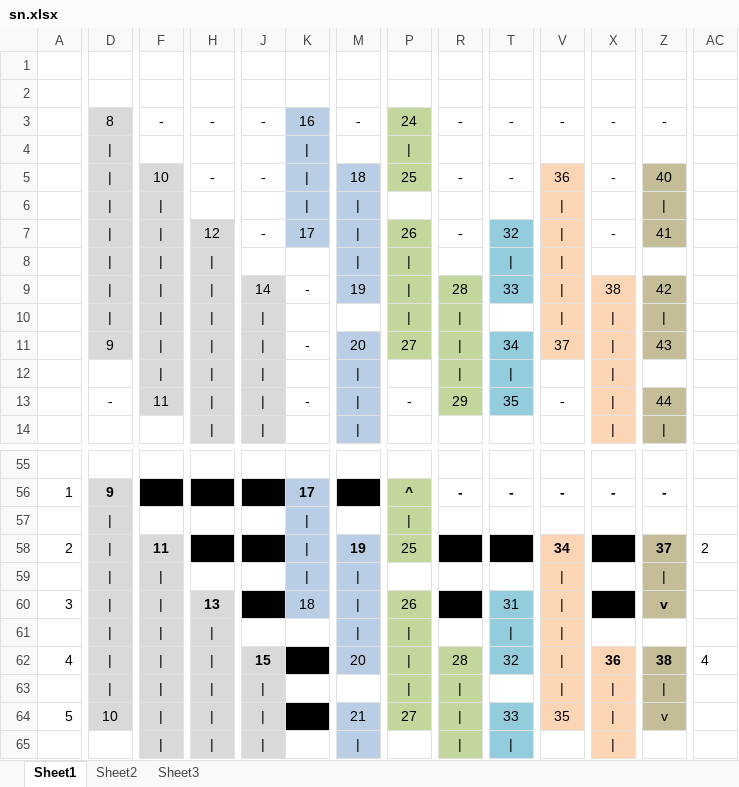
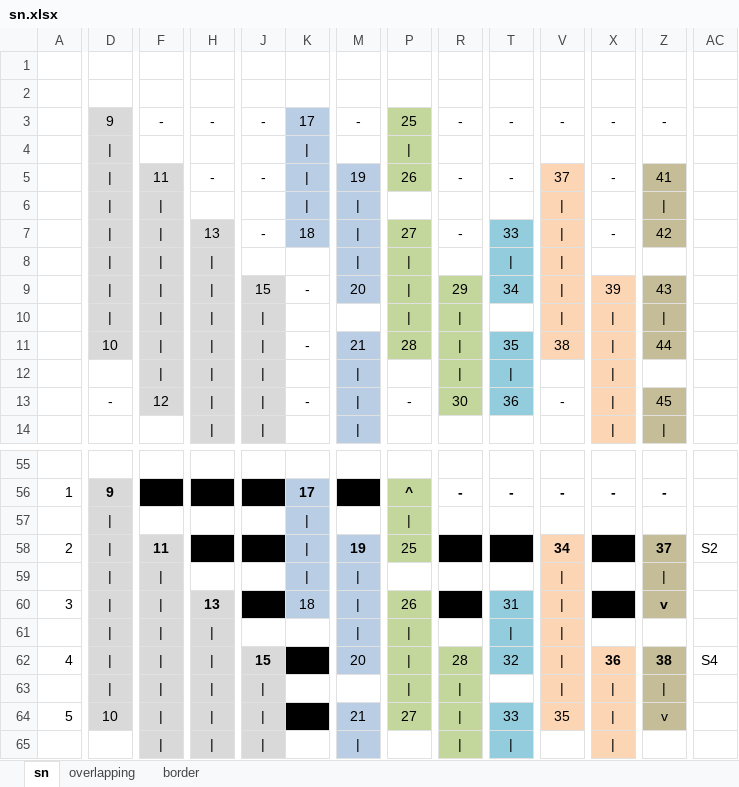
Before and after one commit to picarus/Game-of-Life-SAT-and-CSP, an Excel workbook: sn.xlsx, sheet sn, drawn as a sheet; only a part is shown, gaps mark what is left out; values as stored, in another font and other column widths than the file's, no borders; the diff covers the shown part only; the diff names each change by its address in the sheet, - before the commit and + after, or states it on an @@ line.

```diff
--- a/sn.xlsx (sheet sn)
+++ b/sn.xlsx (sheet sn)
-sheet tab: Sheet1
+sheet tab: sn
-sheet tab: Sheet2
+sheet tab: overlapping
-sheet tab: Sheet3
+sheet tab: border
-D3: 8
+D3: 9
-K3: 16
+K3: 17
-P3: 24
+P3: 25
-F5: 10
+F5: 11
-M5: 18
+M5: 19
-P5: 25
+P5: 26
-V5: 36
+V5: 37
-Z5: 40
+Z5: 41
-H7: 12
+H7: 13
-K7: 17
+K7: 18
-P7: 26
+P7: 27
-T7: 32
+T7: 33
-Z7: 41
+Z7: 42
-J9: 14
+J9: 15
-M9: 19
+M9: 20
-R9: 28
+R9: 29
-T9: 33
+T9: 34
-X9: 38
+X9: 39
-Z9: 42
+Z9: 43
-D11: 9
+D11: 10
-M11: 20
+M11: 21
-P11: 27
+P11: 28
-T11: 34
+T11: 35
-V11: 37
+V11: 38
-Z11: 43
+Z11: 44
-F13: 11
+F13: 12
-R13: 29
+R13: 30
-T13: 35
+T13: 36
-Z13: 44
+Z13: 45
-AC58: 2
+AC58: S2
-AC62: 4
+AC62: S4
```
Also changed, not shown: 15 edited cells elsewhere in this sheet, sheet border, sheet overlapping, 42 other files.
